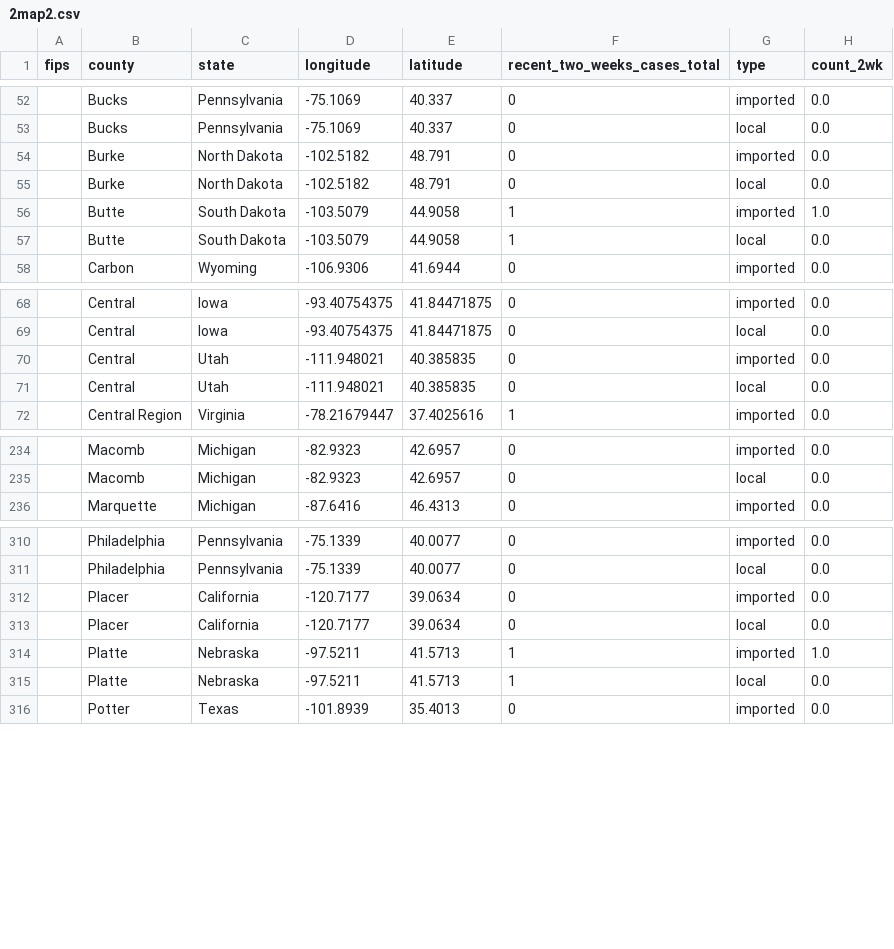
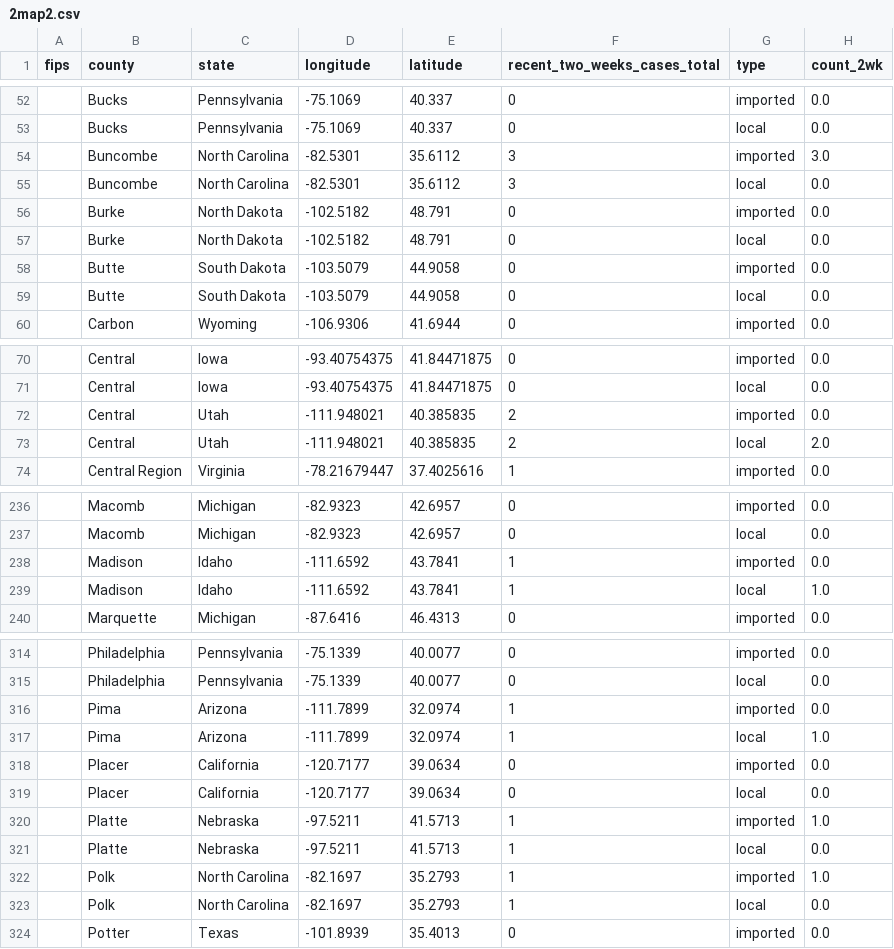
Before and after one commit to CSSEGISandData/measles_tracker_test, a CSV file: GitHub Ready Version/2map2.csv, drawn as a sheet; only a part is shown, gaps mark what is left out; the diff covers the shown part only.

```diff
--- a/GitHub Ready Version/2map2.csv
+++ b/GitHub Ready Version/2map2.csv
@@ -53,6 +53,8 @@ fips,county,state,longitude,latitude,recent_two_weeks_cases_total,type,count_2wk
 ,Bucks,Pennsylvania,-75.1069,40.337,0,local,0.0
+,Buncombe,North Carolina,-82.5301,35.6112,3,imported,3.0
+,Buncombe,North Carolina,-82.5301,35.6112,3,local,0.0
 ,Burke,North Dakota,-102.5182,48.791,0,imported,0.0
 ,Burke,North Dakota,-102.5182,48.791,0,local,0.0
-,Butte,South Dakota,-103.5079,44.9058,1,imported,1.0
-,Butte,South Dakota,-103.5079,44.9058,1,local,0.0
+,Butte,South Dakota,-103.5079,44.9058,0,imported,0.0
+,Butte,South Dakota,-103.5079,44.9058,0,local,0.0
 ,Carbon,Wyoming,-106.9306,41.6944,0,imported,0.0
@@ -69,4 +71,4 @@ fips,county,state,longitude,latitude,recent_two_weeks_cases_total,type,count_2wk
 ,Central,Iowa,-93.40754375,41.84471875,0,local,0.0
-,Central,Utah,-111.948021,40.385835,0,imported,0.0
-,Central,Utah,-111.948021,40.385835,0,local,0.0
+,Central,Utah,-111.948021,40.385835,2,imported,0.0
+,Central,Utah,-111.948021,40.385835,2,local,2.0
 ,Central Region,Virginia,-78.21679447,37.4025616,1,imported,0.0
@@ -235,2 +237,4 @@ fips,county,state,longitude,latitude,recent_two_weeks_cases_total,type,count_2wk
 ,Macomb,Michigan,-82.9323,42.6957,0,local,0.0
+,Madison,Idaho,-111.6592,43.7841,1,imported,0.0
+,Madison,Idaho,-111.6592,43.7841,1,local,1.0
 ,Marquette,Michigan,-87.6416,46.4313,0,imported,0.0
@@ -311,2 +315,4 @@ fips,county,state,longitude,latitude,recent_two_weeks_cases_total,type,count_2wk
 ,Philadelphia,Pennsylvania,-75.1339,40.0077,0,local,0.0
+,Pima,Arizona,-111.7899,32.0974,1,imported,0.0
+,Pima,Arizona,-111.7899,32.0974,1,local,1.0
 ,Placer,California,-120.7177,39.0634,0,imported,0.0
@@ -315,2 +321,4 @@ fips,county,state,longitude,latitude,recent_two_weeks_cases_total,type,count_2wk
 ,Platte,Nebraska,-97.5211,41.5713,1,local,0.0
+,Polk,North Carolina,-82.1697,35.2793,1,imported,1.0
+,Polk,North Carolina,-82.1697,35.2793,1,local,0.0
 ,Potter,Texas,-101.8939,35.4013,0,imported,0.0
```
Also changed, not shown: 39 edited cells elsewhere in this file, GitHub Ready Version/1map1.csv, GitHub Ready Version/3table.csv, 10 other files.
